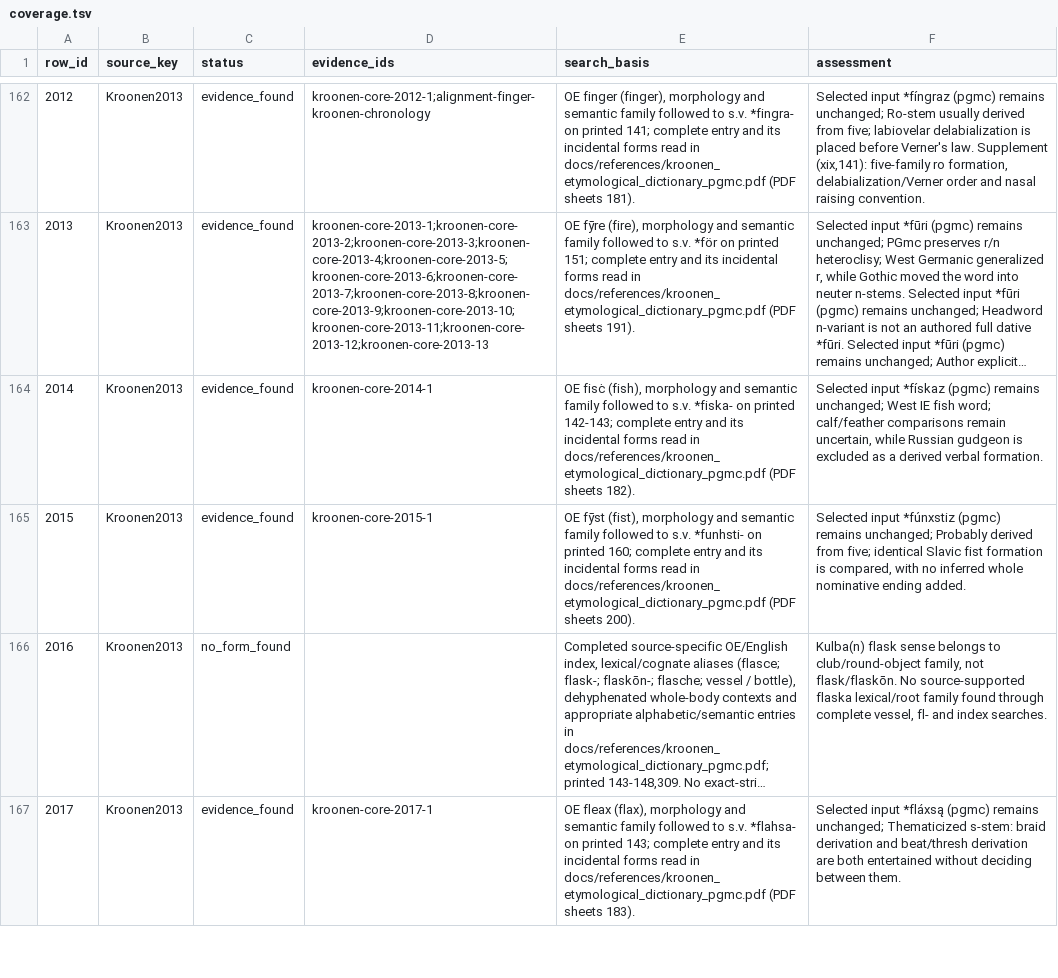
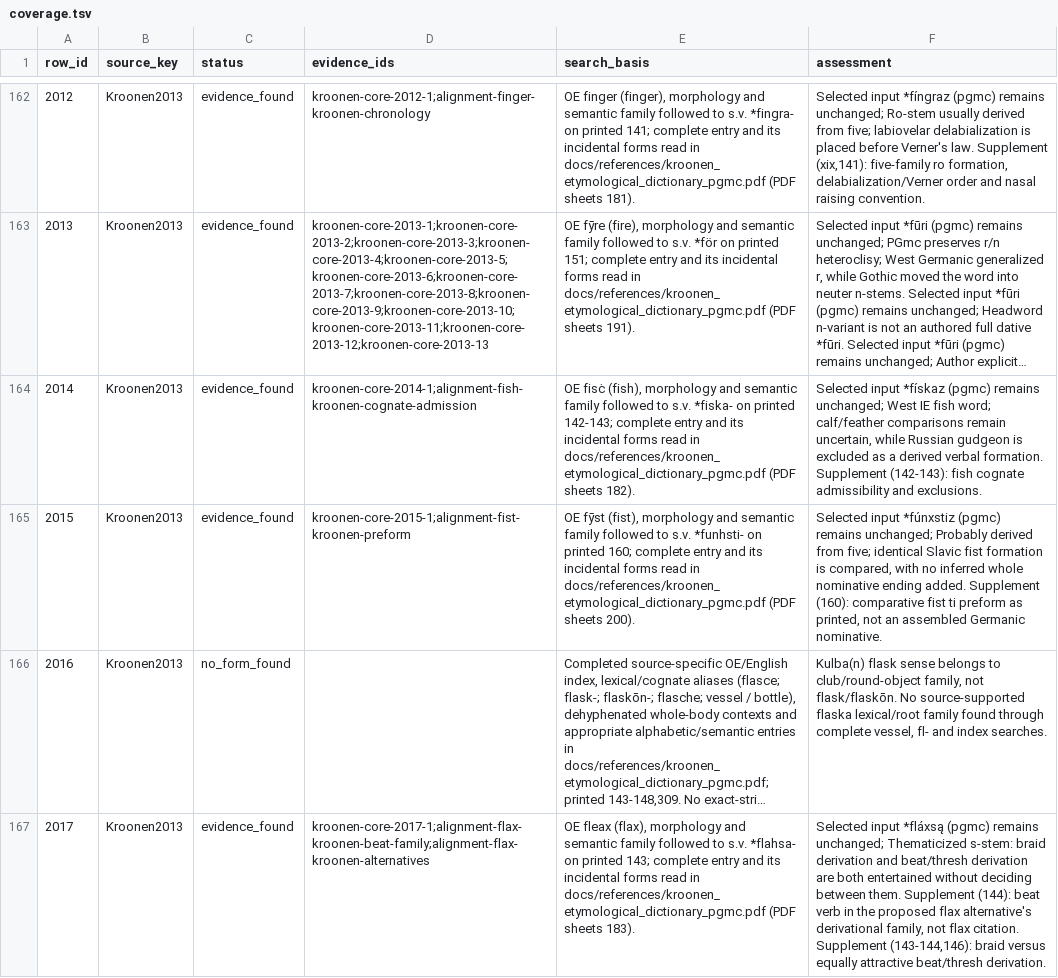
Before and after one commit to TJuniper/caprWIP, a TSV file: Germanic/docs/lexeme_reports/pgmc_reconstructions/coverage.tsv, drawn as a sheet; only a part is shown, gaps mark what is left out; long unchanged cells end in …; the diff covers the shown part only; the diff names each change by its address in the sheet, - before the commit and + after, or states it on an @@ line.

```diff
--- a/Germanic/docs/lexeme_reports/pgmc_reconstructions/coverage.tsv
+++ b/Germanic/docs/lexeme_reports/pgmc_reconstructions/coverage.tsv
-D164 (evidence_ids): kroonen-core-2014-1
+D164 (evidence_ids): kroonen-core-2014-1;alignment-fish-kroonen-cognate-admission
-F164 (assessment): …verbal formation.
+F164 (assessment): …verbal formation. Supplement (142-143): fish cognate admissibility and exclusions.
-D165 (evidence_ids): kroonen-core-2015-1
+D165 (evidence_ids): kroonen-core-2015-1;alignment-fist-kroonen-preform
-F165 (assessment): …ending added.
+F165 (assessment): …ending added. Supplement (160): comparative fist ti preform as printed, not an assembled Germanic nominative.
-D167 (evidence_ids): kroonen-core-2017-1
+D167 (evidence_ids): kroonen-core-2017-1;alignment-flax-kroonen-beat-family;alignment-flax-kroonen-alternatives
-F167 (assessment): …between them.
+F167 (assessment): …between them. Supplement (144): beat verb in the proposed flax alternative's derivational family, not flax citation. Supplement (143-144,146): braid versus equally attractive beat/thresh derivation.
```
Also changed, not shown: 22 edited cells elsewhere in this file, Germanic/docs/lexeme_reports/pgmc_reconstructions/analytical_coverage.tsv, Germanic/docs/lexeme_reports/pgmc_reconstructions/review_targets.tsv, 16 other files.
